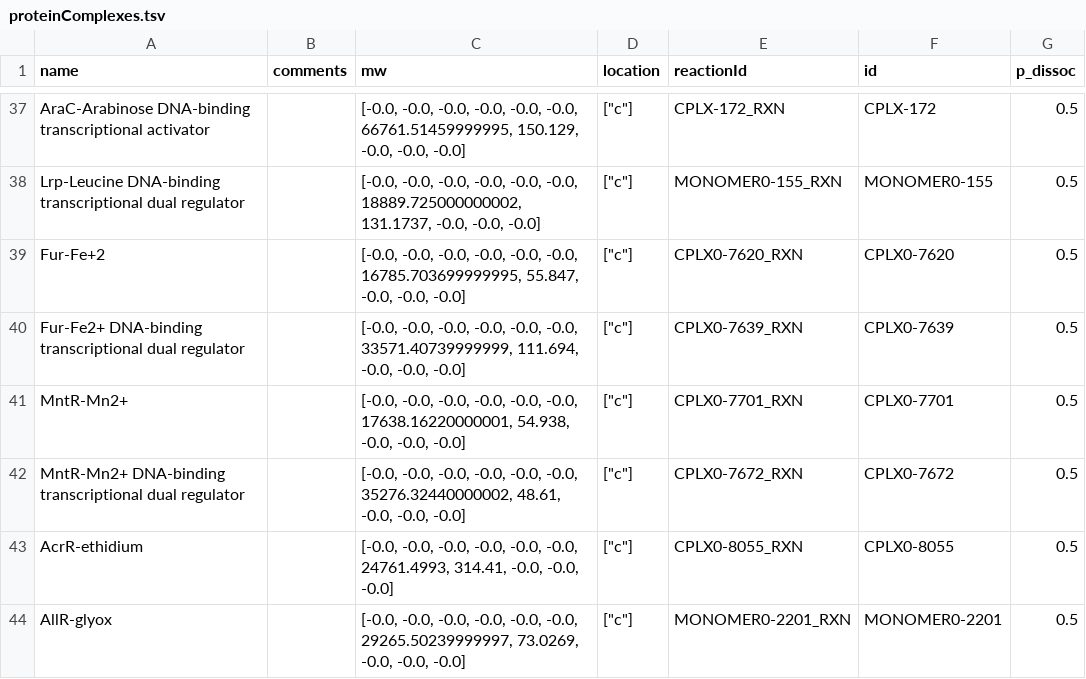
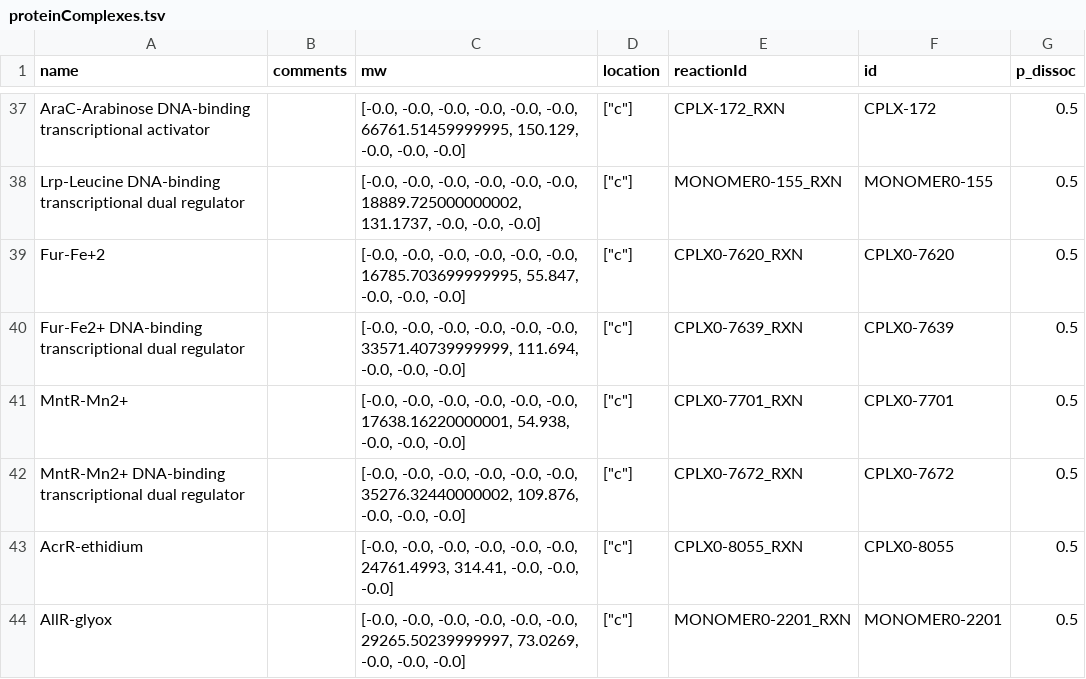
Before and after one commit to CovertLab/wcEcoli, a TSV file: reconstruction/ecoli/flat/proteinComplexes.tsv, drawn as a sheet; only a part is shown, gaps mark what is left out.

Commit message:
Fixing Mn2+ vs Mg2+ mass in reconstruction/ecoli/flat/proteinComplexes.tsv.

```diff
--- a/reconstruction/ecoli/flat/proteinComplexes.tsv
+++ b/reconstruction/ecoli/flat/proteinComplexes.tsv
@@ -41,3 +41,3 @@
 "MntR-Mn2+"	""	[-0.0, -0.0, -0.0, -0.0, -0.0, -0.0, 17638.16220000001, 54.938, -0.0, -0.0, -0.0]	["c"]	"CPLX0-7701_RXN"	"CPLX0-7701"	0.5
-"MntR-Mn2+ DNA-binding transcriptional dual regulator"	""	[-0.0, -0.0, -0.0, -0.0, -0.0, -0.0, 35276.32440000002, 48.61, -0.0, -0.0, -0.0]	["c"]	"CPLX0-7672_RXN"	"CPLX0-7672"	0.5
+"MntR-Mn2+ DNA-binding transcriptional dual regulator"	""	[-0.0, -0.0, -0.0, -0.0, -0.0, -0.0, 35276.32440000002, 109.876, -0.0, -0.0, -0.0]	["c"]	"CPLX0-7672_RXN"	"CPLX0-7672"	0.5
 "AcrR-ethidium"	""	[-0.0, -0.0, -0.0, -0.0, -0.0, -0.0, 24761.4993, 314.41, -0.0, -0.0, -0.0]	["c"]	"CPLX0-8055_RXN"	"CPLX0-8055"	0.5
```
